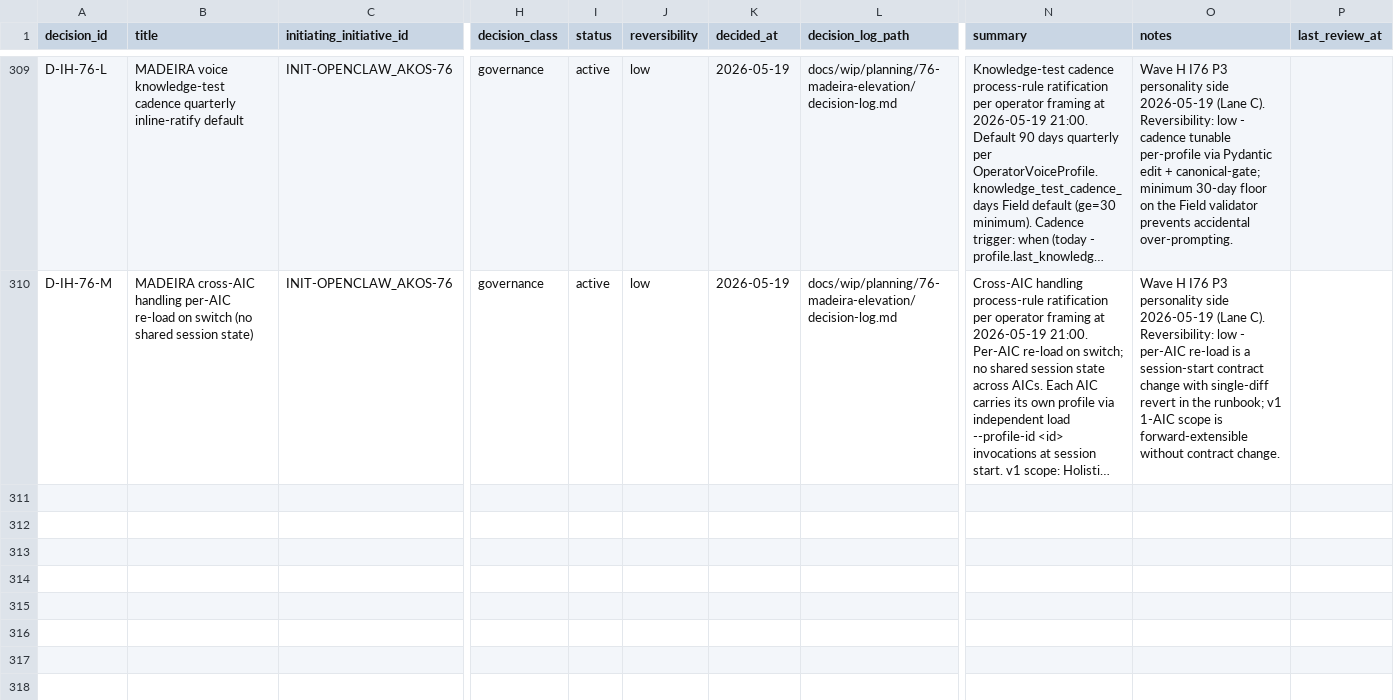
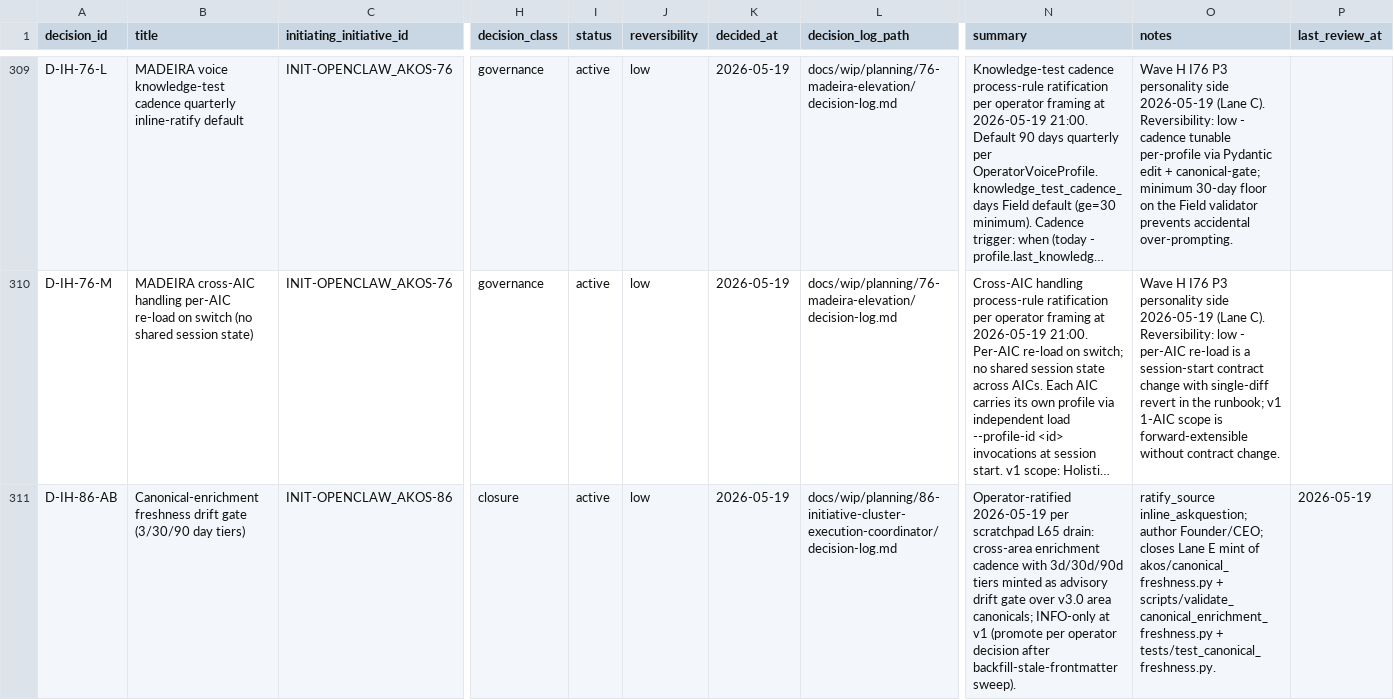
Before and after one commit to FraysaXII/openclaw-akos, a CSV file: docs/references/hlk/v3.0/Admin/O5-1/People/Compliance/canonicals/DECISION_REGISTER.csv, drawn as a sheet; only a part is shown, gaps mark what is left out; long unchanged cells end in …; rows hold the shown columns only; the diff names each change by its address in the sheet, - before the commit and + after, or states it on an @@ line.

Commit message:
I86 Wave H Lane E — Canonical-enrichment freshness drift gate (D-IH-86-AB)
3-tier staleness validator (3d/30d/90d) per operator ratify 2026-05-19
scratchpad L65 drain. Scans v3.0 area canonicals for last_review_at:
frontmatter; emits per-area summary table; INFO-only at v1 (promote
per operator decision).

Real-repo baseline: 148 surfaces / 28 fresh / 98 medium / 0 long-term
/ 22 stale (all 22 stale = missing frontmatter; first wave-boundary
target is backfill).

Lane D + Lane F findings/design reports also committed for Wave H
closure traceability (Lane D = research-discipline canonical/rule/
skill design; Lane F = GitHub app-governance inventory + REPOSITORY_
REGISTRY schema extension proposal). Parent will author the ratified
artifacts in next 2 commits per W3-C INLINE-STREAMING ratify cadence.

Decision: D-IH-86-AB (canonical-enrichment freshness drift gate mint).

```diff
--- a/docs/references/hlk/v3.0/Admin/O5-1/People/Compliance/canonicals/DECISION_REGISTER.csv
+++ b/docs/references/hlk/v3.0/Admin/O5-1/People/Compliance/canonicals/DECISION_REGISTER.csv
+row 311: D-IH-86-AB | Canonical-enrichment freshness drift gate (3/30/90 day tiers) | INIT-OPENCLAW_AKOS-86 | closure | active | low | 2026-05-19 | docs/wip/planning/86-initiative-cluster-execution-coordinator/decision-log.md | Operator-ratified 2026-05-19 per scratchpad L65 drain: cross-area enrichment cadence with 3d/30d/90d tiers minted as advisory drift gate over v3.0 area canonicals; INFO-only at v1 (promote per operator decision after backfill-stale-frontmatter sweep). | ratify_source inline_askquestion; author Founder/CEO; closes Lane E mint of akos/canonical_freshness.py + scripts/validate_canonical_enrichment_freshness.py + tests/test_canonical_freshness.py. | 2026-05-19
```
Also changed, not shown: 9 other files.
